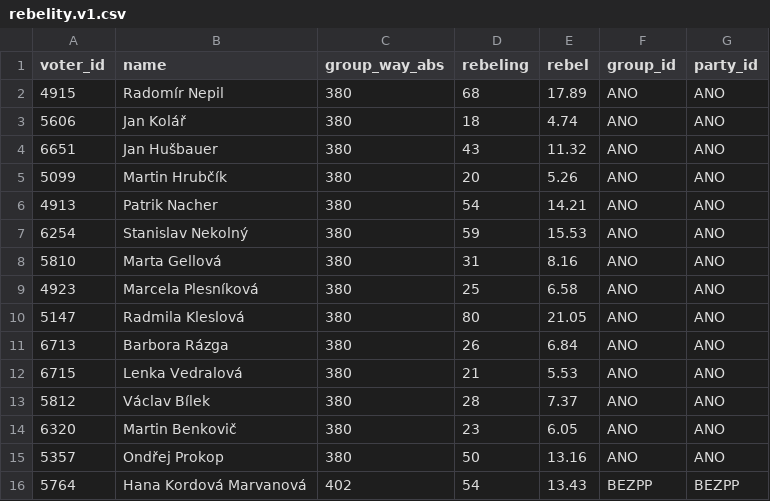
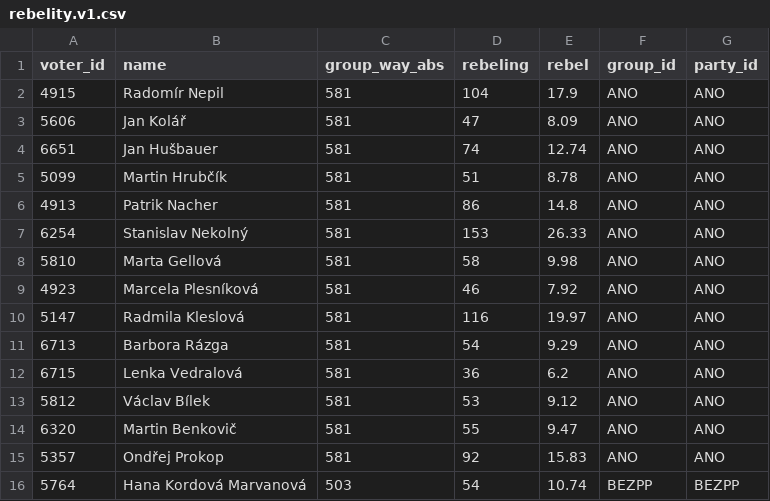
Before and after one commit to michalskop/cz-municipalities-votes-2022-2026, a CSV file: praha/data/rebelity.v1.csv, drawn as a sheet; only a part is shown; the diff covers the shown part only.

```diff
--- a/praha/data/rebelity.v1.csv
+++ b/praha/data/rebelity.v1.csv
@@ -1,16 +1,16 @@
 voter_id,name,group_way_abs,rebeling,rebel,group_id,party_id
-4915,Radomír Nepil,380,68,17.89,ANO,ANO
-5606,Jan Kolář,380,18,4.74,ANO,ANO
-6651,Jan Hušbauer,380,43,11.32,ANO,ANO
-5099,Martin Hrubčík,380,20,5.26,ANO,ANO
-4913,Patrik Nacher,380,54,14.21,ANO,ANO
-6254,Stanislav Nekolný,380,59,15.53,ANO,ANO
-5810,Marta Gellová,380,31,8.16,ANO,ANO
-4923,Marcela Plesníková,380,25,6.58,ANO,ANO
-5147,Radmila Kleslová,380,80,21.05,ANO,ANO
-6713,Barbora Rázga,380,26,6.84,ANO,ANO
-6715,Lenka Vedralová,380,21,5.53,ANO,ANO
-5812,Václav Bílek,380,28,7.37,ANO,ANO
-6320,Martin Benkovič,380,23,6.05,ANO,ANO
-5357,Ondřej Prokop,380,50,13.16,ANO,ANO
-5764,Hana Kordová Marvanová,402,54,13.43,BEZPP,BEZPP
+4915,Radomír Nepil,581,104,17.9,ANO,ANO
+5606,Jan Kolář,581,47,8.09,ANO,ANO
+6651,Jan Hušbauer,581,74,12.74,ANO,ANO
+5099,Martin Hrubčík,581,51,8.78,ANO,ANO
+4913,Patrik Nacher,581,86,14.8,ANO,ANO
+6254,Stanislav Nekolný,581,153,26.33,ANO,ANO
+5810,Marta Gellová,581,58,9.98,ANO,ANO
+4923,Marcela Plesníková,581,46,7.92,ANO,ANO
+5147,Radmila Kleslová,581,116,19.97,ANO,ANO
+6713,Barbora Rázga,581,54,9.29,ANO,ANO
+6715,Lenka Vedralová,581,36,6.2,ANO,ANO
+5812,Václav Bílek,581,53,9.12,ANO,ANO
+6320,Martin Benkovič,581,55,9.47,ANO,ANO
+5357,Ondřej Prokop,581,92,15.83,ANO,ANO
+5764,Hana Kordová Marvanová,503,54,10.74,BEZPP,BEZPP
```
Also changed, not shown: 150 edited cells elsewhere in this file, brno/data/attendance.v1.csv, brno/data/govity.v1.csv, 9 other files.
